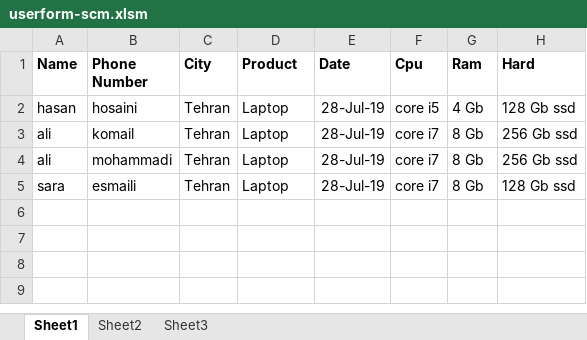
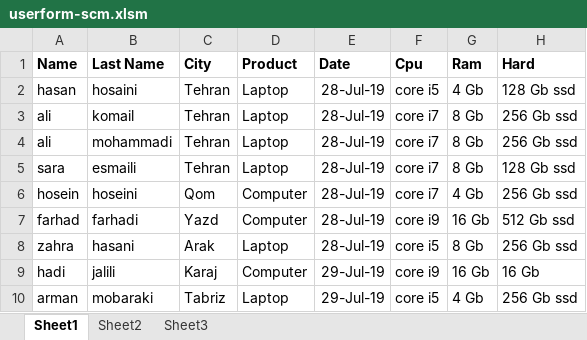
Before and after one commit to choromzadeh/SCM-finalProject, an Excel workbook: simulator Code/userform-scm.xlsm, sheet Sheet1, drawn as a sheet; values as stored, in another font and other column widths than the file's, no borders; charts and pictures not drawn; the diff names each change by its address in the sheet, - before the commit and + after, or states it on an @@ line.

Commit message:
complete 10 entry test

```diff
--- a/simulator Code/userform-scm.xlsm (sheet Sheet1)
+++ b/simulator Code/userform-scm.xlsm (sheet Sheet1)
-B1: Phone Number
+B1: Last Name
+row 6: hosein | hoseini | Qom | Computer | 28-Jul-19 | core i7 | 4 Gb | 256 Gb ssd
+row 7: farhad | farhadi | Yazd | Computer | 28-Jul-19 | core i9 | 16 Gb | 512 Gb ssd
+row 8: zahra | hasani | Arak | Laptop | 28-Jul-19 | core i5 | 8 Gb | 256 Gb ssd
+row 9: hadi | jalili | Karaj | Computer | 29-Jul-19 | core i9 | 16 Gb | 16 Gb
+row 10: arman | mobaraki | Tabriz | Laptop | 29-Jul-19 | core i5 | 4 Gb | 256 Gb ssd
```
Also changed, not shown: charts or pictures.
